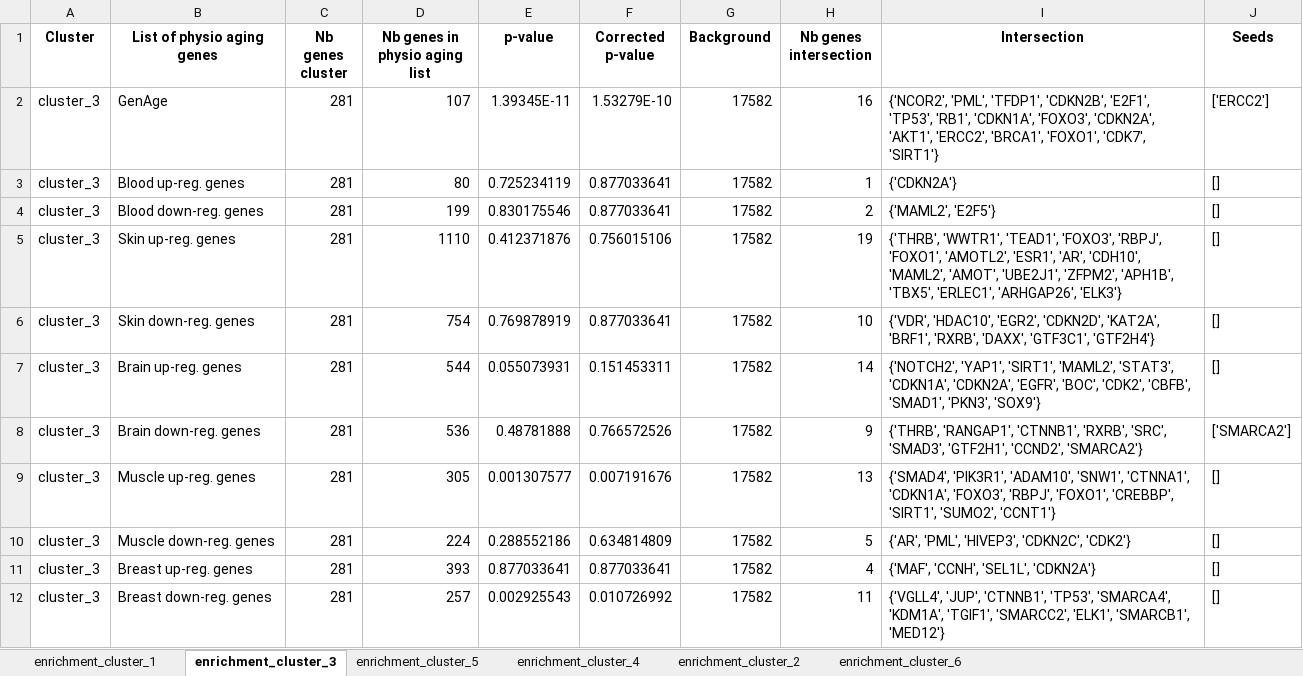
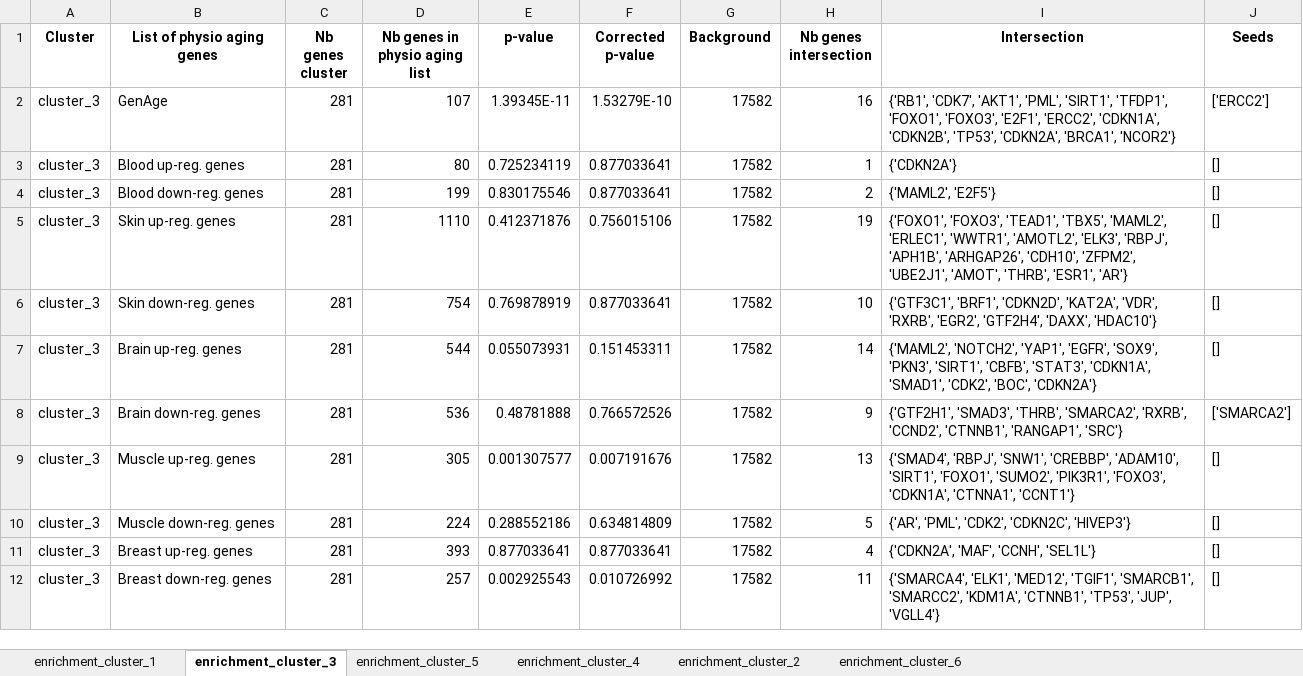
Before and after one commit to CecileBeust/PA_Communities, an Excel workbook: _05_Enrichment_PhysioAging_Genes/output_tables/enrichment_details/enrichment_physioaging.xlsx, sheet enrichment_cluster_3, drawn as a sheet; values as stored, in another font and other column widths than the file's, no borders; the diff names each change by its address in the sheet, - before the commit and + after, or states it on an @@ line.

Commit message:
new enrichment physio aging

```diff
--- a/_05_Enrichment_PhysioAging_Genes/output_tables/enrichment_details/enrichment_physioaging.xlsx (sheet enrichment_cluster_3)
+++ b/_05_Enrichment_PhysioAging_Genes/output_tables/enrichment_details/enrichment_physioaging.xlsx (sheet enrichment_cluster_3)
-I2 (Intersection): {'NCOR2', 'PML', 'TFDP1', 'CDKN2B', 'E2F1', 'TP53', 'RB1', 'CDKN1A', 'FOXO3', 'CDKN2A', 'AKT1', 'ERCC2', 'BRCA1', 'FOXO1', 'CDK7', 'SIRT1'}
+I2 (Intersection): {'RB1', 'CDK7', 'AKT1', 'PML', 'SIRT1', 'TFDP1', 'FOXO1', 'FOXO3', 'E2F1', 'ERCC2', 'CDKN1A', 'CDKN2B', 'TP53', 'CDKN2A', 'BRCA1', 'NCOR2'}
-I5 (Intersection): {'THRB', 'WWTR1', 'TEAD1', 'FOXO3', 'RBPJ', 'FOXO1', 'AMOTL2', 'ESR1', 'AR', 'CDH10', 'MAML2', 'AMOT', 'UBE2J1', 'ZFPM2', 'APH1B', 'TBX5', 'ERLEC1', 'ARHGAP26', 'ELK3'}
+I5 (Intersection): {'FOXO1', 'FOXO3', 'TEAD1', 'TBX5', 'MAML2', 'ERLEC1', 'WWTR1', 'AMOTL2', 'ELK3', 'RBPJ', 'APH1B', 'ARHGAP26', 'CDH10', 'ZFPM2', 'UBE2J1', 'AMOT', 'THRB', 'ESR1', 'AR'}
-I6 (Intersection): {'VDR', 'HDAC10', 'EGR2', 'CDKN2D', 'KAT2A', 'BRF1', 'RXRB', 'DAXX', 'GTF3C1', 'GTF2H4'}
+I6 (Intersection): {'GTF3C1', 'BRF1', 'CDKN2D', 'KAT2A', 'VDR', 'RXRB', 'EGR2', 'GTF2H4', 'DAXX', 'HDAC10'}
-I7 (Intersection): {'NOTCH2', 'YAP1', 'SIRT1', 'MAML2', 'STAT3', 'CDKN1A', 'CDKN2A', 'EGFR', 'BOC', 'CDK2', 'CBFB', 'SMAD1', 'PKN3', 'SOX9'}
+I7 (Intersection): {'MAML2', 'NOTCH2', 'YAP1', 'EGFR', 'SOX9', 'PKN3', 'SIRT1', 'CBFB', 'STAT3', 'CDKN1A', 'SMAD1', 'CDK2', 'BOC', 'CDKN2A'}
-I8 (Intersection): {'THRB', 'RANGAP1', 'CTNNB1', 'RXRB', 'SRC', 'SMAD3', 'GTF2H1', 'CCND2', 'SMARCA2'}
+I8 (Intersection): {'GTF2H1', 'SMAD3', 'THRB', 'SMARCA2', 'RXRB', 'CCND2', 'CTNNB1', 'RANGAP1', 'SRC'}
-I9 (Intersection): {'SMAD4', 'PIK3R1', 'ADAM10', 'SNW1', 'CTNNA1', 'CDKN1A', 'FOXO3', 'RBPJ', 'FOXO1', 'CREBBP', 'SIRT1', 'SUMO2', 'CCNT1'}
+I9 (Intersection): {'SMAD4', 'RBPJ', 'SNW1', 'CREBBP', 'ADAM10', 'SIRT1', 'FOXO1', 'SUMO2', 'PIK3R1', 'FOXO3', 'CDKN1A', 'CTNNA1', 'CCNT1'}
-I10 (Intersection): {'AR', 'PML', 'HIVEP3', 'CDKN2C', 'CDK2'}
+I10 (Intersection): {'AR', 'PML', 'CDK2', 'CDKN2C', 'HIVEP3'}
-I11 (Intersection): {'MAF', 'CCNH', 'SEL1L', 'CDKN2A'}
+I11 (Intersection): {'CDKN2A', 'MAF', 'CCNH', 'SEL1L'}
-I12 (Intersection): {'VGLL4', 'JUP', 'CTNNB1', 'TP53', 'SMARCA4', 'KDM1A', 'TGIF1', 'SMARCC2', 'ELK1', 'SMARCB1', 'MED12'}
+I12 (Intersection): {'SMARCA4', 'ELK1', 'MED12', 'TGIF1', 'SMARCB1', 'SMARCC2', 'KDM1A', 'CTNNB1', 'TP53', 'JUP', 'VGLL4'}
```
Also changed, not shown: sheet enrichment_cluster_5, sheet enrichment_cluster_6, sheet enrichment_cluster_2, sheet enrichment_cluster_1, sheet enrichment_cluster_4, 1 other file.
